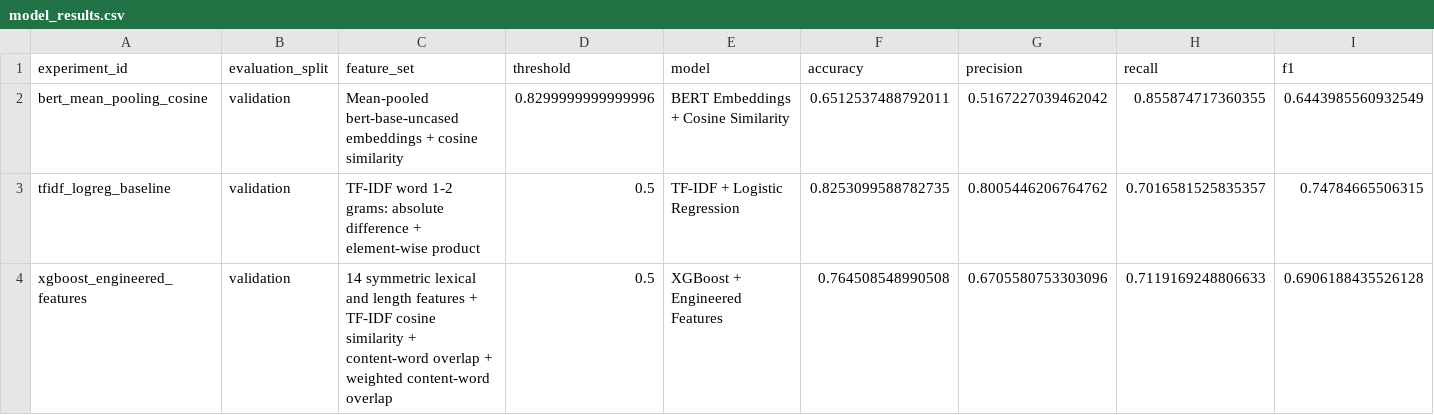
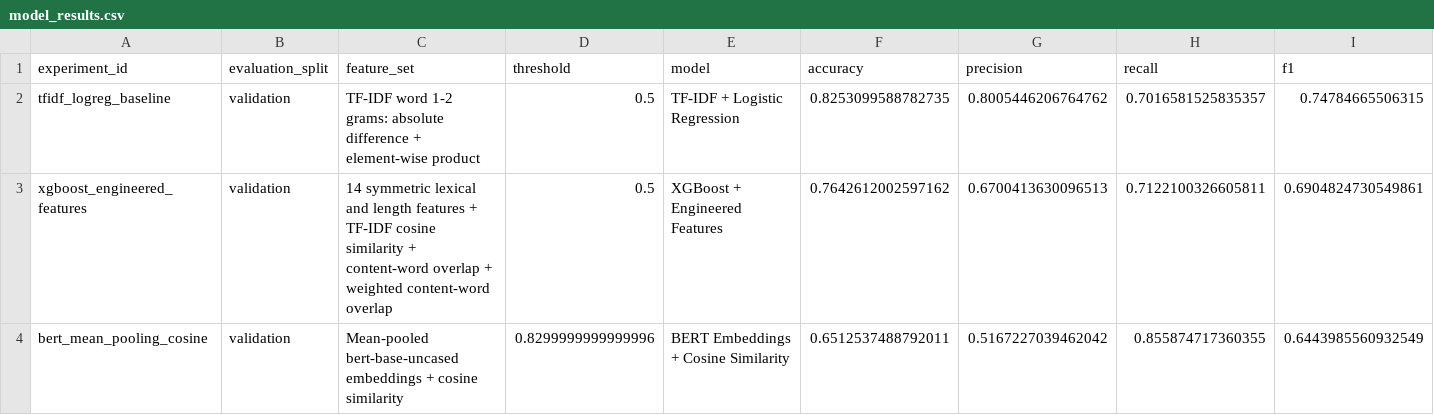
Before and after one commit to DariaDubovska/quora-duplicate-question-detection, a CSV file: reports/model_results.csv, drawn as a sheet; only a part is shown; removed rows and columns are numbered as before the commit, all else as after; rows hold the shown columns only; the diff names each change by its address in the sheet, - before the commit and + after, or states it on an @@ line.

Commit message:
Refactor feature engineering and result saving

```diff
--- a/reports/model_results.csv
+++ b/reports/model_results.csv
+row 2: tfidf_logreg_baseline | validation | TF-IDF word 1-2 grams: absolute difference + element-wise product | 0.5 | TF-IDF + Logistic Regression | 0.8253099588782735 | 0.8005446206764762 | 0.7016581525835357 | 0.74784665506315
+row 3: xgboost_engineered_features | validation | 14 symmetric lexical and length features + TF-IDF cosine similarity + content-word overlap + weighted content-word overlap | 0.5 | XGBoost + Engineered Features | 0.7642612002597162 | 0.6700413630096513 | 0.7122100326605811 | 0.6904824730549861
-row 3: tfidf_logreg_baseline | validation | TF-IDF word 1-2 grams: absolute difference + element-wise product | 0.5 | TF-IDF + Logistic Regression | 0.8253099588782735 | 0.8005446206764762 | 0.7016581525835357 | 0.74784665506315
-row 4: xgboost_engineered_features | validation | 14 symmetric lexical and length features + TF-IDF cosine similarity + content-word overlap + weighted content-word overlap | 0.5 | XGBoost + Engineered Features | 0.764508548990508 | 0.6705580753303096 | 0.7119169248806633 | 0.6906188435526128
```
Also changed, not shown: 4 other files.
